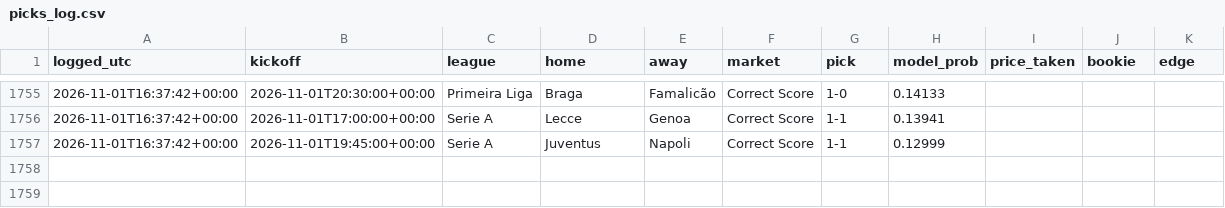
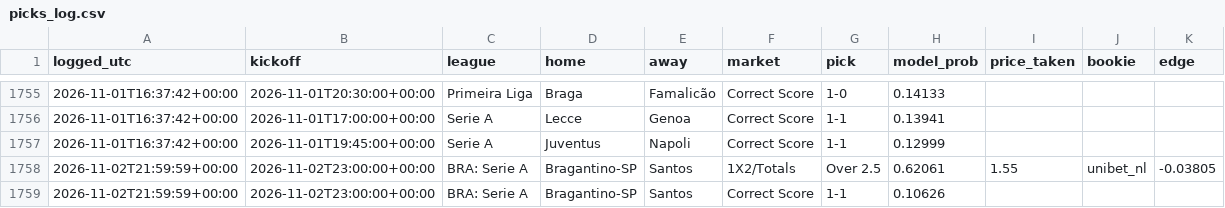
Before and after one commit to joshuajoshuajaja/jaja123, a CSV file: data/picks_log.csv, drawn as a sheet; only a part is shown, gaps mark what is left out; the diff names each change by its address in the sheet, - before the commit and + after, or states it on an @@ line.

```diff
--- a/data/picks_log.csv
+++ b/data/picks_log.csv
+row 1758: 2026-11-02T21:59:59+00:00 | 2026-11-02T23:00:00+00:00 | BRA: Serie A | Bragantino-SP | Santos | 1X2/Totals | Over 2.5 | 0.62061 | 1.55 | unibet_nl | -0.03805
+row 1759: 2026-11-02T21:59:59+00:00 | 2026-11-02T23:00:00+00:00 | BRA: Serie A | Bragantino-SP | Santos | Correct Score | 1-1 | 0.10626
```
Also changed, not shown: 7 other files.
